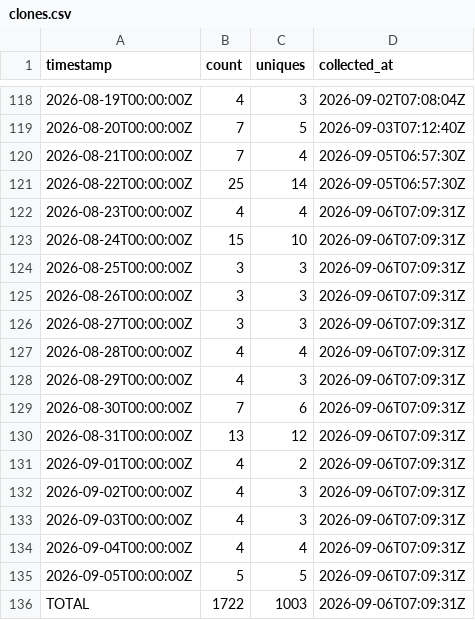
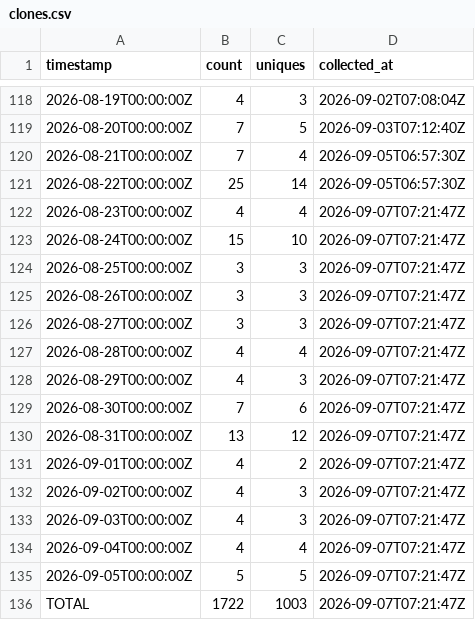
Before and after one commit to J-King-Dottie/aus-data-agent-mcp, a CSV file: github-traffic/clones.csv, drawn as a sheet; only a part is shown, gaps mark what is left out.

```diff
--- a/github-traffic/clones.csv
+++ b/github-traffic/clones.csv
@@ -121,16 +121,16 @@ timestamp,count,uniques,collected_at
 2026-08-22T00:00:00Z,25,14,2026-09-05T06:57:30Z
-2026-08-23T00:00:00Z,4,4,2026-09-06T07:09:31Z
-2026-08-24T00:00:00Z,15,10,2026-09-06T07:09:31Z
-2026-08-25T00:00:00Z,3,3,2026-09-06T07:09:31Z
-2026-08-26T00:00:00Z,3,3,2026-09-06T07:09:31Z
-2026-08-27T00:00:00Z,3,3,2026-09-06T07:09:31Z
-2026-08-28T00:00:00Z,4,4,2026-09-06T07:09:31Z
-2026-08-29T00:00:00Z,4,3,2026-09-06T07:09:31Z
-2026-08-30T00:00:00Z,7,6,2026-09-06T07:09:31Z
-2026-08-31T00:00:00Z,13,12,2026-09-06T07:09:31Z
-2026-09-01T00:00:00Z,4,2,2026-09-06T07:09:31Z
-2026-09-02T00:00:00Z,4,3,2026-09-06T07:09:31Z
-2026-09-03T00:00:00Z,4,3,2026-09-06T07:09:31Z
-2026-09-04T00:00:00Z,4,4,2026-09-06T07:09:31Z
-2026-09-05T00:00:00Z,5,5,2026-09-06T07:09:31Z
-TOTAL,1722,1003,2026-09-06T07:09:31Z
+2026-08-23T00:00:00Z,4,4,2026-09-07T07:21:47Z
+2026-08-24T00:00:00Z,15,10,2026-09-07T07:21:47Z
+2026-08-25T00:00:00Z,3,3,2026-09-07T07:21:47Z
+2026-08-26T00:00:00Z,3,3,2026-09-07T07:21:47Z
+2026-08-27T00:00:00Z,3,3,2026-09-07T07:21:47Z
+2026-08-28T00:00:00Z,4,4,2026-09-07T07:21:47Z
+2026-08-29T00:00:00Z,4,3,2026-09-07T07:21:47Z
+2026-08-30T00:00:00Z,7,6,2026-09-07T07:21:47Z
+2026-08-31T00:00:00Z,13,12,2026-09-07T07:21:47Z
+2026-09-01T00:00:00Z,4,2,2026-09-07T07:21:47Z
+2026-09-02T00:00:00Z,4,3,2026-09-07T07:21:47Z
+2026-09-03T00:00:00Z,4,3,2026-09-07T07:21:47Z
+2026-09-04T00:00:00Z,4,4,2026-09-07T07:21:47Z
+2026-09-05T00:00:00Z,5,5,2026-09-07T07:21:47Z
+TOTAL,1722,1003,2026-09-07T07:21:47Z
```
Also changed, not shown: github-traffic/views.csv.
